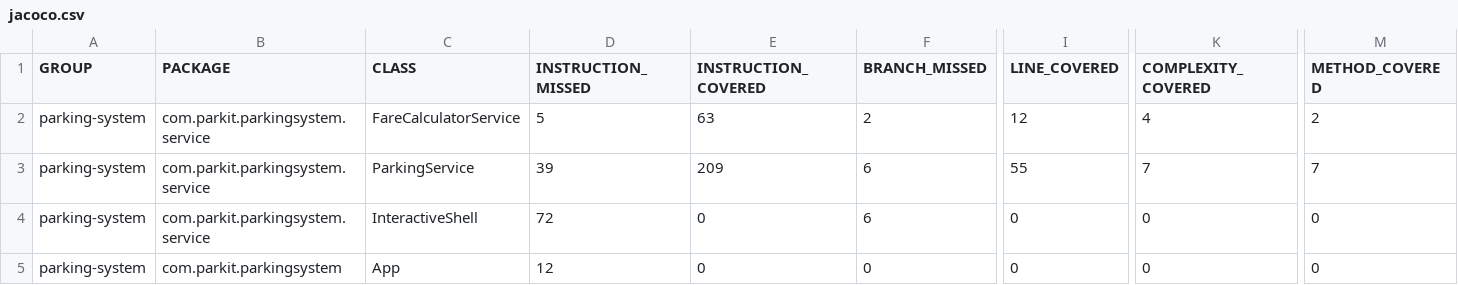
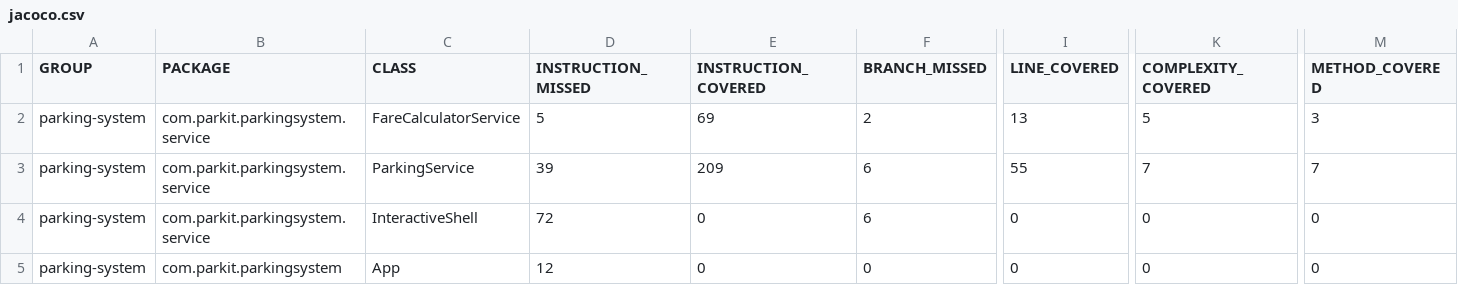
Before and after one commit to luckavn/sa.projet4, a CSV file: target/site/jacoco/jacoco.csv, drawn as a sheet; only a part is shown, gaps mark what is left out; the diff names each change by its address in the sheet, - before the commit and + after, or states it on an @@ line.

Commit message:
Completing integration test for ParkingDataBaseItTest, scenarios EnterACar and ExitParkingLot are working fine

```diff
--- a/target/site/jacoco/jacoco.csv
+++ b/target/site/jacoco/jacoco.csv
-E2 (INSTRUCTION_COVERED): 63
+E2 (INSTRUCTION_COVERED): 69
-I2 (LINE_COVERED): 12
+I2 (LINE_COVERED): 13
-K2 (COMPLEXITY_COVERED): 4
+K2 (COMPLEXITY_COVERED): 5
-M2 (METHOD_COVERED): 2
+M2 (METHOD_COVERED): 3
```
Also changed, not shown: 26 other files.
